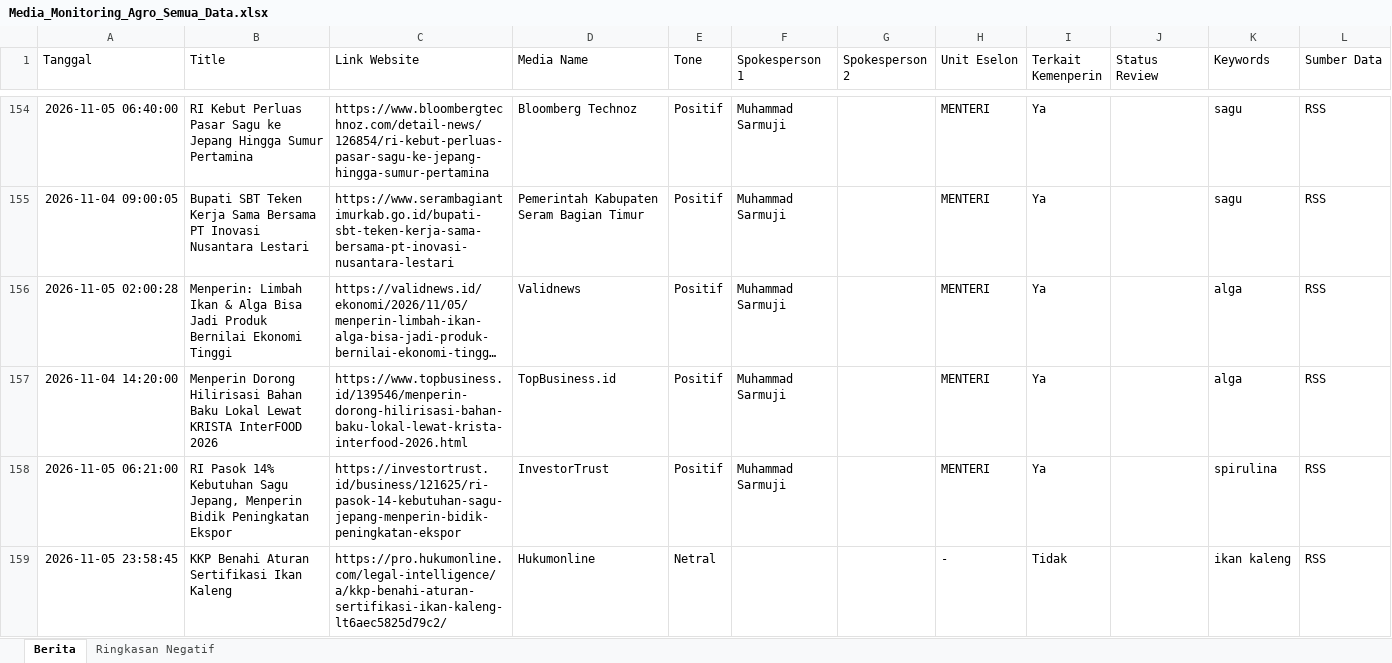
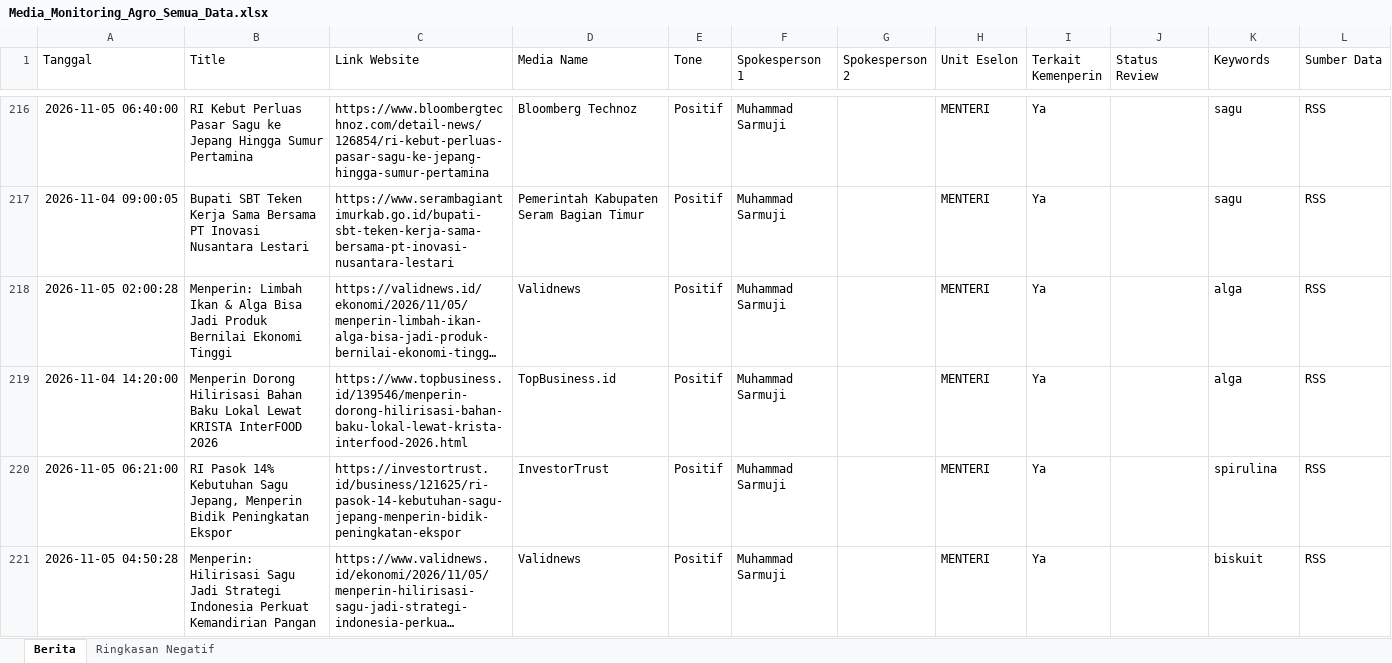
Before and after one commit to rizkyrachma/scraping-artikel-news, an Excel workbook: data_export/files/Media_Monitoring_Agro_Semua_Data.xlsx, sheet Berita, drawn as a sheet; only a part is shown, gaps mark what is left out; the shorter side is filled out with more unchanged rows; long unchanged cells end in …; values as stored, in another font and other column widths than the file's, no borders; removed rows and columns are numbered as before the commit, all else as after; the diff covers the shown part only; the diff names each change by its address in the sheet, - before the commit and + after, or states it on an @@ line.

```diff
--- a/data_export/files/Media_Monitoring_Agro_Semua_Data.xlsx (sheet Berita)
+++ b/data_export/files/Media_Monitoring_Agro_Semua_Data.xlsx (sheet Berita)
-row 159: 2026-11-05 23:58:45 | KKP Benahi Aturan Sertifikasi Ikan Kaleng | https://pro.hukumonline.com/legal-intelligence/a/kkp-benahi-aturan-sertifikasi-ikan-kaleng-lt6aec5825d79c2/ | Hukumonline | Netral |  |  | - | Tidak |  | ikan kaleng | RSS
```
Also changed, not shown: 63 added rows and 3 removed rows elsewhere in this sheet, sheet Ringkasan Negatif, web/public/files/Media_Monitoring_Agro_Semua_Data.xlsx, 8 other files.
